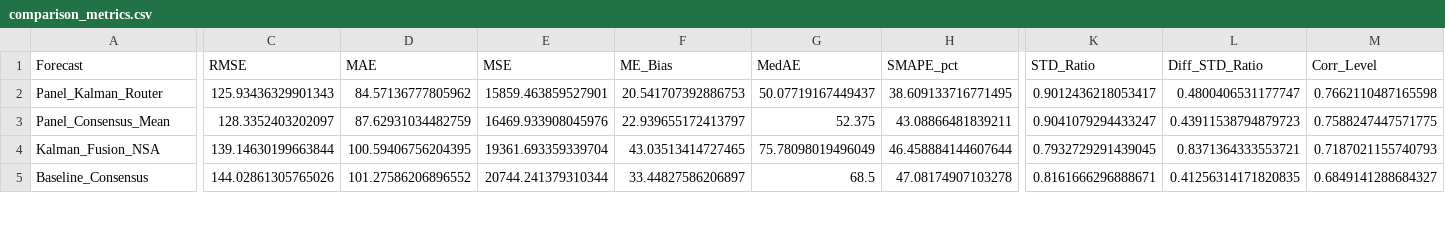
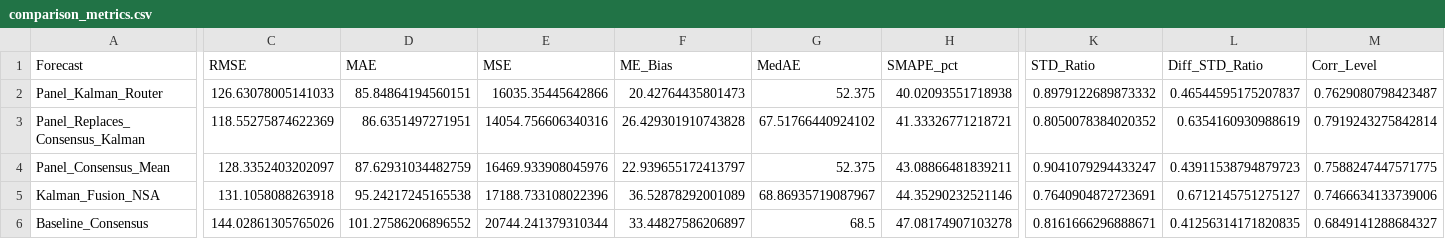
Before and after one commit to dhruvk1432/NFP_Predictor, a CSV file: _output_pairing_baseline_pitfix/consensus_anchor/comparison_metrics.csv, drawn as a sheet; only a part is shown, gaps mark what is left out; addresses are those after the commit; rows hold the shown columns only; the diff covers the shown part only; the diff names each change by its address in the sheet, - before the commit and + after, or states it on an @@ line.

```diff
--- a/_output_pairing_baseline_pitfix/consensus_anchor/comparison_metrics.csv
+++ b/_output_pairing_baseline_pitfix/consensus_anchor/comparison_metrics.csv
-C2 (RMSE): 125.93436329901343
+C2 (RMSE): 126.63078005141033
-D2 (MAE): 84.57136777805962
+D2 (MAE): 85.84864194560151
-E2 (MSE): 15859.463859527901
+E2 (MSE): 16035.35445642866
-F2 (ME_Bias): 20.541707392886753
+F2 (ME_Bias): 20.42764435801473
-G2 (MedAE): 50.07719167449437
+G2 (MedAE): 52.375
-H2 (SMAPE_pct): 38.609133716771495
+H2 (SMAPE_pct): 40.02093551718938
-K2 (STD_Ratio): 0.9012436218053417
+K2 (STD_Ratio): 0.8979122689873332
-L2 (Diff_STD_Ratio): 0.4800406531177747
+L2 (Diff_STD_Ratio): 0.46544595175207837
-M2 (Corr_Level): 0.7662110487165598
+M2 (Corr_Level): 0.7629080798423487
+row 3: Panel_Replaces_Consensus_Kalman | 118.55275874622369 | 86.6351497271951 | 14054.756606340316 | 26.429301910743828 | 67.51766440924102 | 41.33326771218721 | 0.8050078384020352 | 0.6354160930988619 | 0.7919243275842814
-C5 (RMSE): 139.14630199663844
+C5 (RMSE): 131.1058088263918
-D5 (MAE): 100.59406756204395
+D5 (MAE): 95.24217245165538
-E5 (MSE): 19361.693359339704
+E5 (MSE): 17188.733108022396
-F5 (ME_Bias): 43.03513414727465
+F5 (ME_Bias): 36.52878292001089
-G5 (MedAE): 75.78098019496049
+G5 (MedAE): 68.86935719087967
-H5 (SMAPE_pct): 46.458884144607644
+H5 (SMAPE_pct): 44.35290232521146
-K5 (STD_Ratio): 0.7932729291439045
+K5 (STD_Ratio): 0.7640904872723691
-L5 (Diff_STD_Ratio): 0.8371364333553721
+L5 (Diff_STD_Ratio): 0.6712145751275127
-M5 (Corr_Level): 0.7187021155740793
+M5 (Corr_Level): 0.7466634133739006
```
Also changed, not shown: 58 edited cells elsewhere in this file, _output_pairing_baseline_pitfix/Predictions/predictions.csv, _output_pairing_baseline_pitfix/consensus_anchor/kalman_fusion/acf_error_sa_revised.csv, 25 other files.
